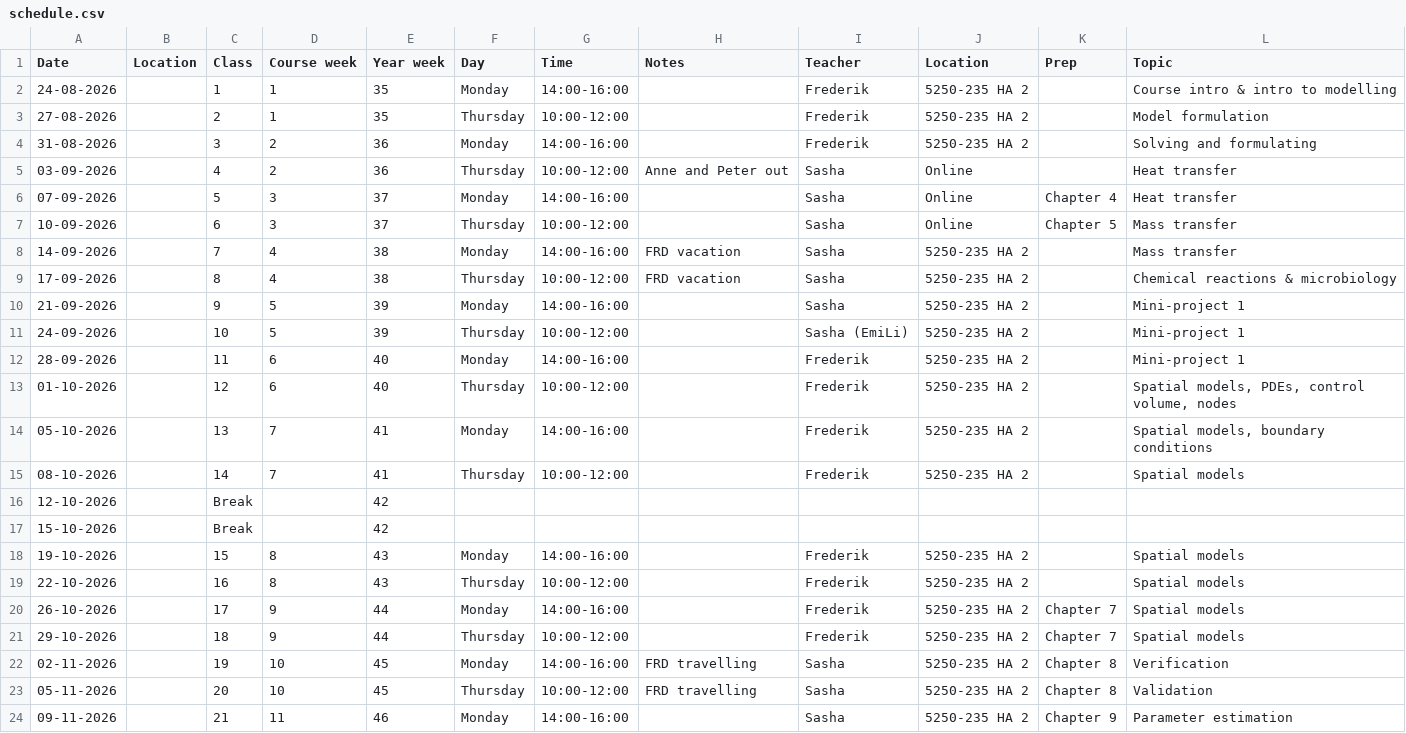
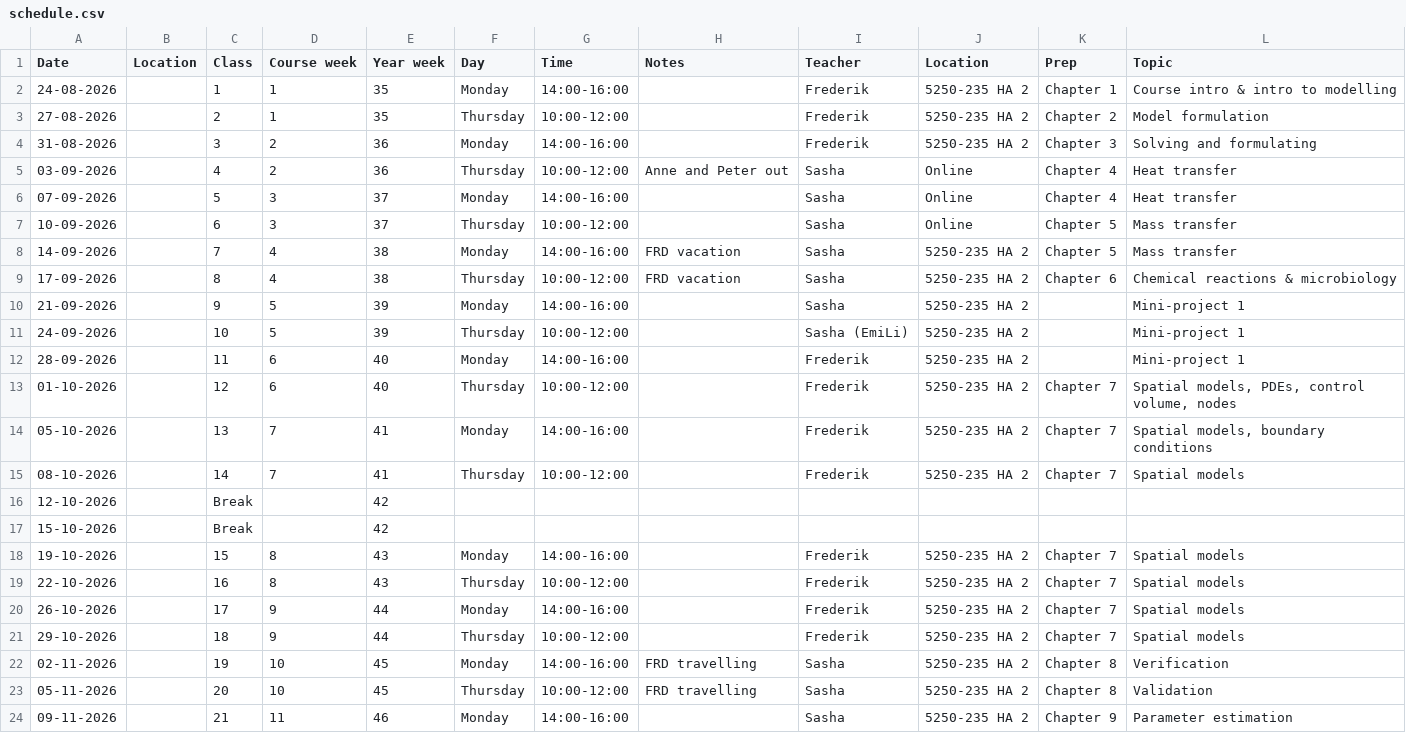
Before and after one commit to AU-BCE-EE/course-modelling-2026, a CSV file: schedule.csv, drawn as a sheet; only a part is shown.

Commit message:
add readings back to schedule

```diff
--- a/schedule.csv
+++ b/schedule.csv
@@ -1,10 +1,10 @@
 Date,Location,Class,Course week,Year week,Day,Time,Notes,Teacher,Location,Prep,Topic,
-24-08-2026,,1,1,35,Monday,14:00-16:00,,Frederik ,5250-235 HA 2,,Course intro & intro to modelling,
-27-08-2026,,2,1,35,Thursday,10:00-12:00,,Frederik ,5250-235 HA 2,,Model formulation,
-31-08-2026,,3,2,36,Monday,14:00-16:00,,Frederik ,5250-235 HA 2,,Solving and formulating,
-03-09-2026,,4,2,36,Thursday,10:00-12:00,Anne and Peter out,Sasha,Online,,Heat transfer,
+24-08-2026,,1,1,35,Monday,14:00-16:00,,Frederik ,5250-235 HA 2,Chapter 1,Course intro & intro to modelling,
+27-08-2026,,2,1,35,Thursday,10:00-12:00,,Frederik ,5250-235 HA 2,Chapter 2,Model formulation,
+31-08-2026,,3,2,36,Monday,14:00-16:00,,Frederik ,5250-235 HA 2,Chapter 3,Solving and formulating,
+03-09-2026,,4,2,36,Thursday,10:00-12:00,Anne and Peter out,Sasha,Online,Chapter 4,Heat transfer,
 07-09-2026,,5,3,37,Monday,14:00-16:00,,Sasha,Online,Chapter 4,Heat transfer,
 10-09-2026,,6,3,37,Thursday,10:00-12:00,,Sasha,Online,Chapter 5,Mass transfer,
-14-09-2026,,7,4,38,Monday,14:00-16:00,FRD vacation,Sasha,5250-235 HA 2,,Mass transfer,
-17-09-2026,,8,4,38,Thursday,10:00-12:00,FRD vacation,Sasha,5250-235 HA 2,,Chemical reactions & microbiology,
+14-09-2026,,7,4,38,Monday,14:00-16:00,FRD vacation,Sasha,5250-235 HA 2,Chapter 5,Mass transfer,
+17-09-2026,,8,4,38,Thursday,10:00-12:00,FRD vacation,Sasha,5250-235 HA 2,Chapter 6,Chemical reactions & microbiology,
 21-09-2026,,9,5,39,Monday,14:00-16:00,,Sasha,5250-235 HA 2,,Mini-project 1,
@@ -12,9 +12,9 @@
 28-09-2026,,11,6,40,Monday,14:00-16:00,,Frederik ,5250-235 HA 2,,Mini-project 1,
-01-10-2026,,12,6,40,Thursday,10:00-12:00,,Frederik ,5250-235 HA 2,,"Spatial models, PDEs, control volume, nodes",
-05-10-2026,,13,7,41,Monday,14:00-16:00,,Frederik ,5250-235 HA 2,,"Spatial models, boundary conditions",
-08-10-2026,,14,7,41,Thursday,10:00-12:00,,Frederik ,5250-235 HA 2,,Spatial models,
+01-10-2026,,12,6,40,Thursday,10:00-12:00,,Frederik ,5250-235 HA 2,Chapter 7,"Spatial models, PDEs, control volume, nodes",
+05-10-2026,,13,7,41,Monday,14:00-16:00,,Frederik ,5250-235 HA 2,Chapter 7,"Spatial models, boundary conditions",
+08-10-2026,,14,7,41,Thursday,10:00-12:00,,Frederik ,5250-235 HA 2,Chapter 7,Spatial models,
 12-10-2026,,Break,,42,,,,,,,,
 15-10-2026,,Break,,42,,,,,,,,
-19-10-2026,,15,8,43,Monday,14:00-16:00,,Frederik ,5250-235 HA 2,,Spatial models,
-22-10-2026,,16,8,43,Thursday,10:00-12:00,,Frederik ,5250-235 HA 2,,Spatial models,
+19-10-2026,,15,8,43,Monday,14:00-16:00,,Frederik ,5250-235 HA 2,Chapter 7,Spatial models,
+22-10-2026,,16,8,43,Thursday,10:00-12:00,,Frederik ,5250-235 HA 2,Chapter 7,Spatial models,
 26-10-2026,,17,9,44,Monday,14:00-16:00,,Frederik ,5250-235 HA 2,Chapter 7,Spatial models,
```
Also changed, not shown: 11 other files.
